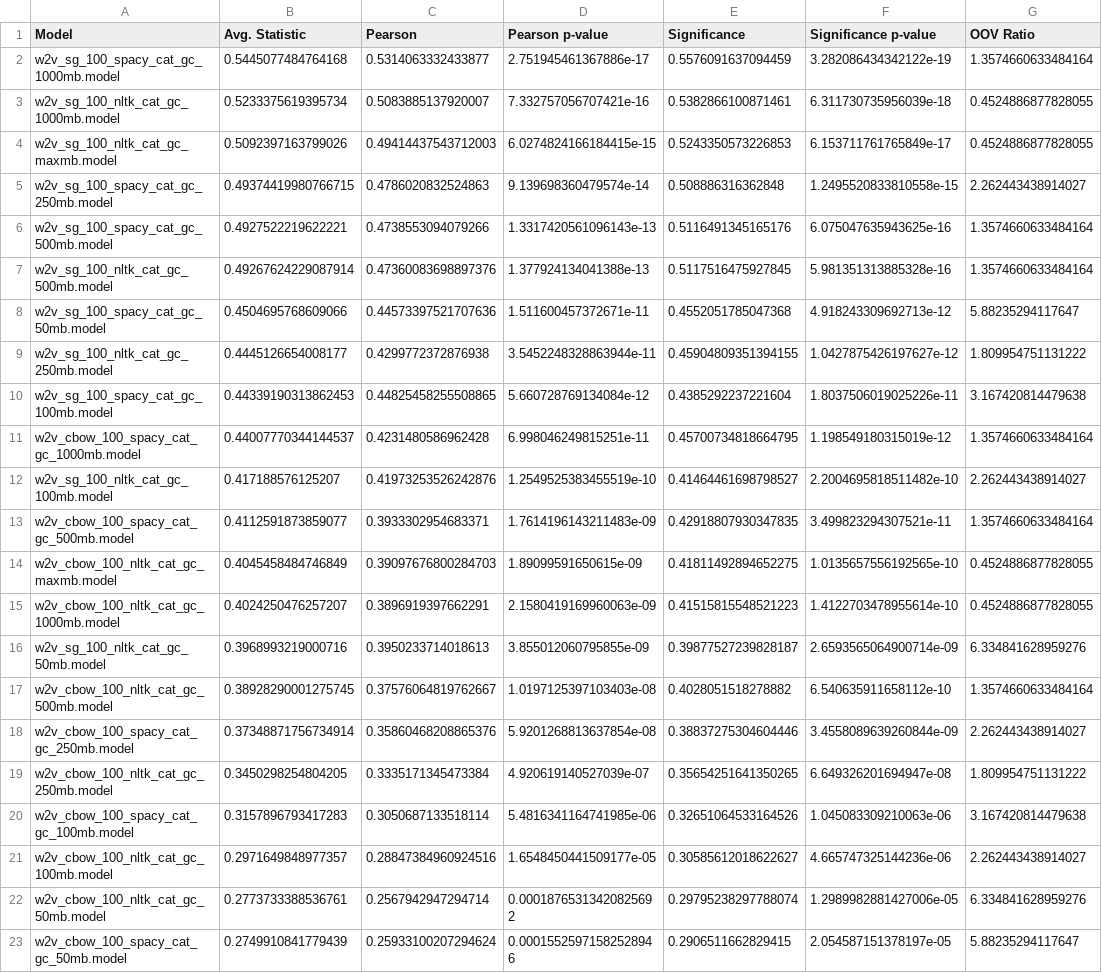
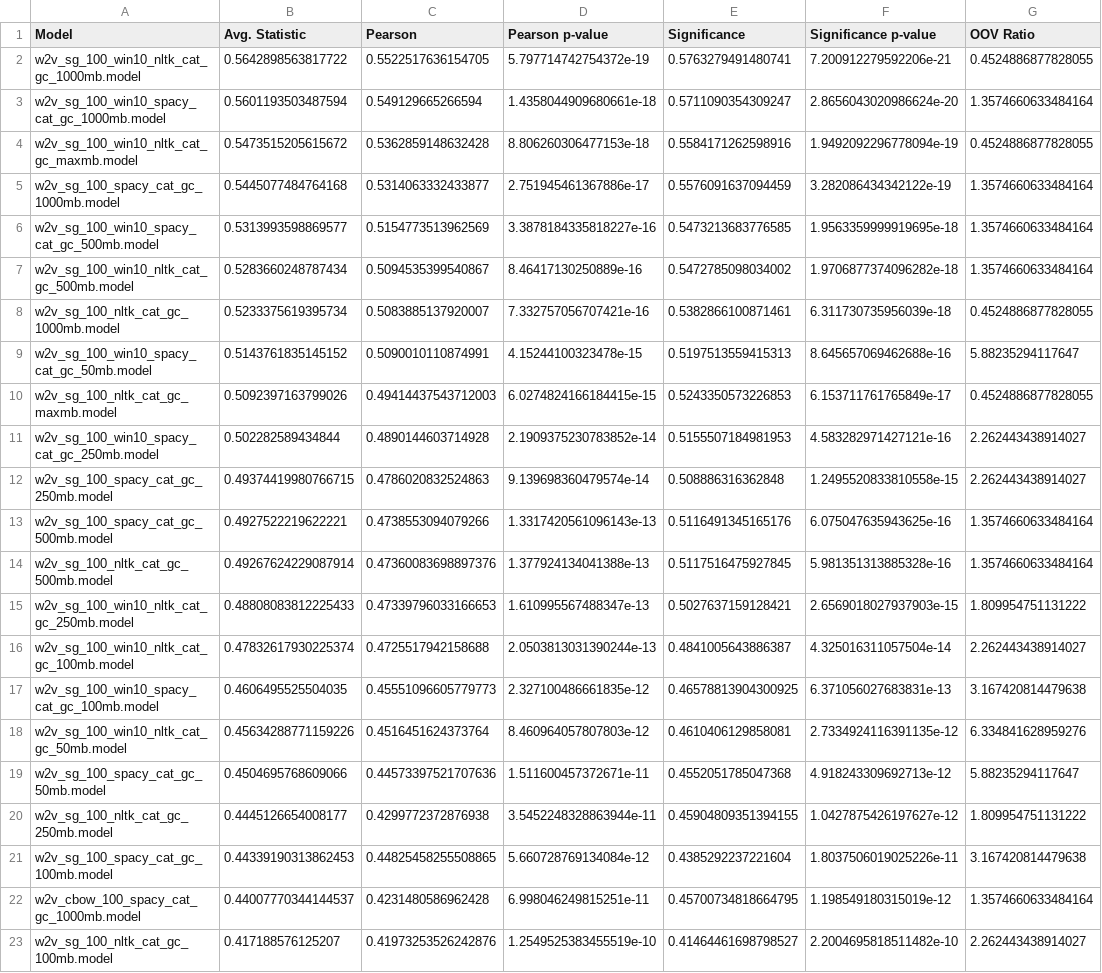
Before and after one commit to pauhidalgoo/word-embeddings, a CSV file: results/evaluation_results.csv, drawn as a sheet; only a part is shown; the shorter side is filled out with more unchanged rows; the diff names each change by its address in the sheet, - before the commit and + after, or states it on an @@ line.

Commit message:
MOD updated results

```diff
--- a/results/evaluation_results.csv
+++ b/results/evaluation_results.csv
+row 2: w2v_sg_100_win10_nltk_cat_gc_1000mb.model | 0.5642898563817722 | 0.5522517636154705 | 5.797714742754372e-19 | 0.5763279491480741 | 7.200912279592206e-21 | 0.4524886877828055
+row 3: w2v_sg_100_win10_spacy_cat_gc_1000mb.model | 0.5601193503487594 | 0.549129665266594 | 1.4358044909680661e-18 | 0.5711090354309247 | 2.8656043020986624e-20 | 1.3574660633484164
+row 4: w2v_sg_100_win10_nltk_cat_gc_maxmb.model | 0.5473515205615672 | 0.5362859148632428 | 8.806260306477153e-18 | 0.5584171262598916 | 1.9492092296778094e-19 | 0.4524886877828055
+row 6: w2v_sg_100_win10_spacy_cat_gc_500mb.model | 0.5313993598869577 | 0.5154773513962569 | 3.3878184335818227e-16 | 0.5473213683776585 | 1.9563359999919695e-18 | 1.3574660633484164
+row 7: w2v_sg_100_win10_nltk_cat_gc_500mb.model | 0.5283660248787434 | 0.5094535399540867 | 8.46417130250889e-16 | 0.5472785098034002 | 1.9706877374096282e-18 | 1.3574660633484164
+row 9: w2v_sg_100_win10_spacy_cat_gc_50mb.model | 0.5143761835145152 | 0.5090010110874991 | 4.15244100323478e-15 | 0.5197513559415313 | 8.645657069462688e-16 | 5.88235294117647
+row 11: w2v_sg_100_win10_spacy_cat_gc_250mb.model | 0.502282589434844 | 0.4890144603714928 | 2.1909375230783852e-14 | 0.5155507184981953 | 4.583282971427121e-16 | 2.262443438914027
+row 15: w2v_sg_100_win10_nltk_cat_gc_250mb.model | 0.48808083812225433 | 0.47339796033166653 | 1.610995567488347e-13 | 0.5027637159128421 | 2.6569018027937903e-15 | 1.809954751131222
+row 16: w2v_sg_100_win10_nltk_cat_gc_100mb.model | 0.47832617930225374 | 0.4725517942158688 | 2.0503813031390244e-13 | 0.4841005643886387 | 4.325016311057504e-14 | 2.262443438914027
+row 17: w2v_sg_100_win10_spacy_cat_gc_100mb.model | 0.4606495525504035 | 0.45551096605779773 | 2.327100486661835e-12 | 0.46578813904300925 | 6.371056027683831e-13 | 3.167420814479638
+row 18: w2v_sg_100_win10_nltk_cat_gc_50mb.model | 0.45634288771159226 | 0.4516451624373764 | 8.460964057807803e-12 | 0.4610406129858081 | 2.7334924116391135e-12 | 6.334841628959276
```
Also changed, not shown: 16 other files.
